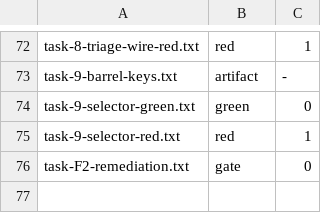
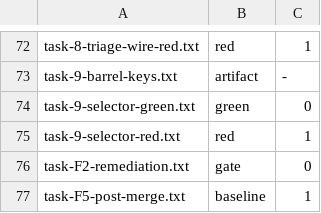
Before and after one commit to mislavivanda/oh-my-openagent, a TSV file: .omo/evidence/20260922-jev-phase-a/MANIFEST.tsv, drawn as a sheet; only a part is shown, gaps mark what is left out; the diff names each change by its address in the sheet, - before the commit and + after, or states it on an @@ line.

Commit message:
test(jev): post-merge verification
Ultraworked with [Sisyphus](https://github.com/code-yeongyu/oh-my-openagent)

Co-authored-by: Sisyphus <clio-agent@sisyphuslabs.ai>

```diff
--- a/.omo/evidence/20260922-jev-phase-a/MANIFEST.tsv
+++ b/.omo/evidence/20260922-jev-phase-a/MANIFEST.tsv
+row 77: task-F5-post-merge.txt | baseline | 1
```
Also changed, not shown: 3 other files.
